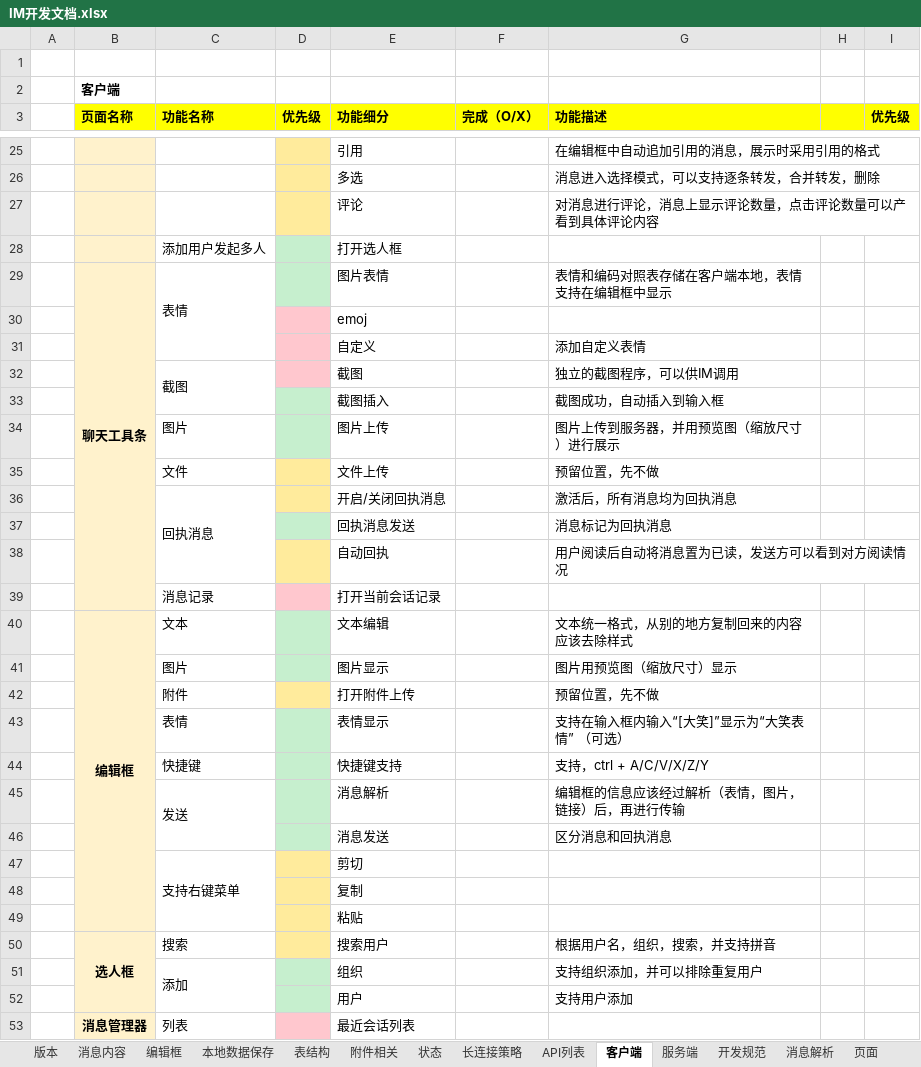
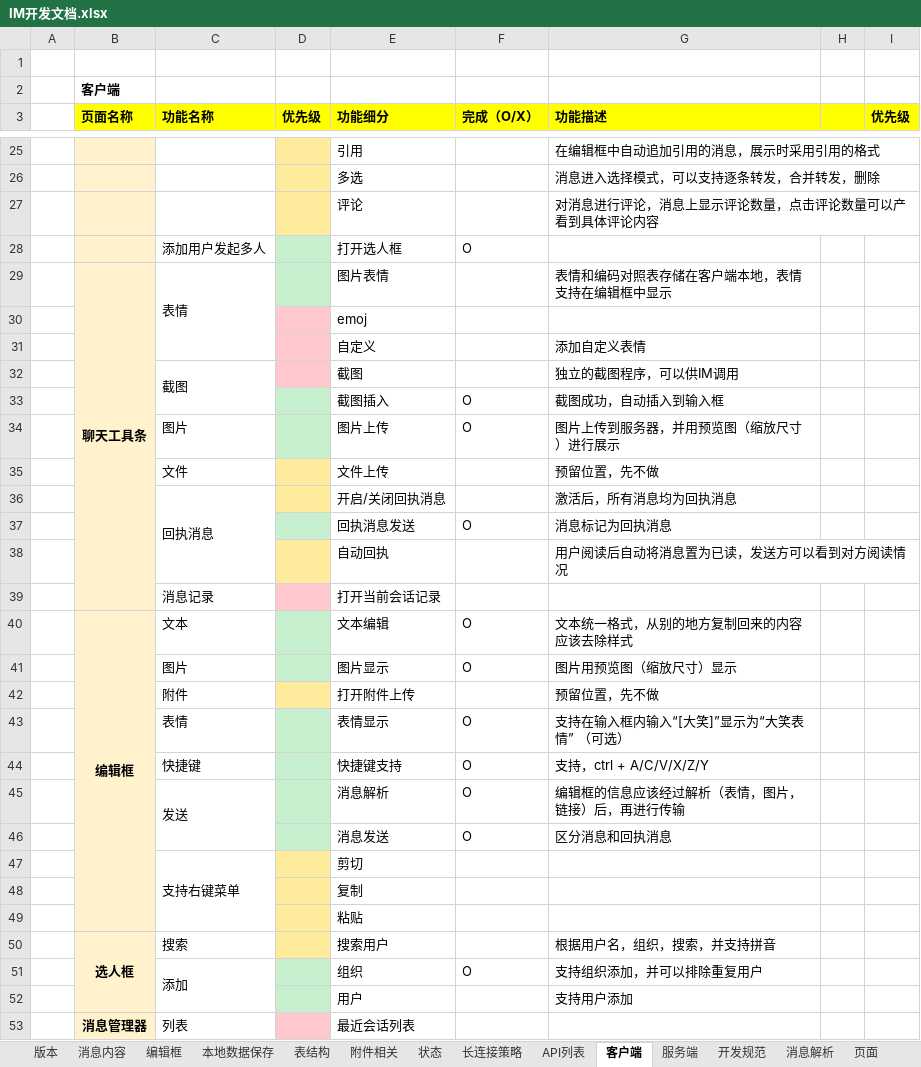
Before and after one commit to grassto/IM-Webapp, an Excel workbook: IM开发文档.xlsx, sheet 客户端, drawn as a sheet; only a part is shown, gaps mark what is left out; values as stored, in another font and other column widths than the file's, no borders; the diff covers the shown part only; the diff names each change by its address in the sheet, - before the commit and + after, or states it on an @@ line.

```diff
--- a/IM开发文档.xlsx (sheet 客户端)
+++ b/IM开发文档.xlsx (sheet 客户端)
-F28 (完成（O/X）): (empty)
+F28 (完成（O/X）): O
-F33:F34 (完成（O/X）): (empty)
+F33:F34 (完成（O/X）): O
-F37 (完成（O/X）): (empty)
+F37 (完成（O/X）): O
-F40:F41 (完成（O/X）): (empty)
+F40:F41 (完成（O/X）): O
-F43:F46 (完成（O/X）): (empty)
+F43:F46 (完成（O/X）): O
-F51 (完成（O/X）): (empty)
+F51 (完成（O/X）): O
```
Also changed, not shown: 6 edited cells elsewhere in this sheet, charts or pictures, 12 other files.
